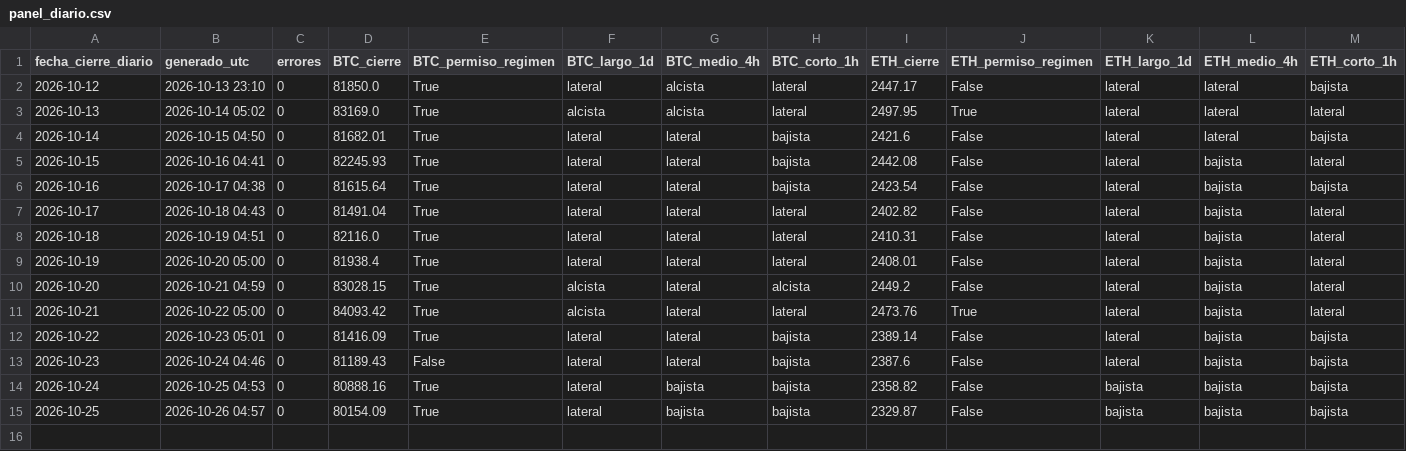
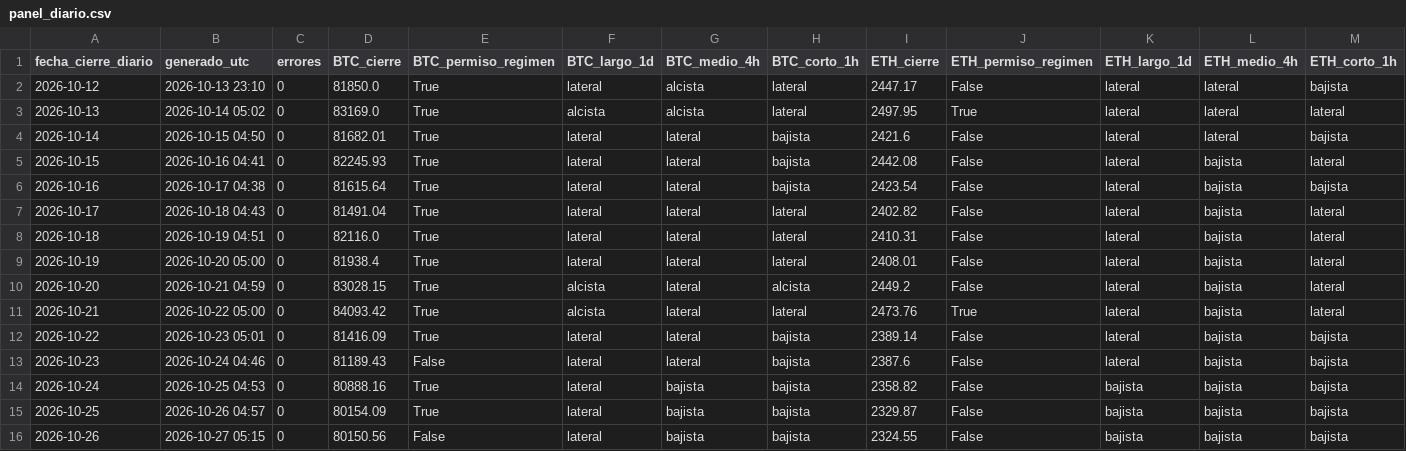
Before and after one commit to OSQUIR99/VELAS-BACKTEST, a CSV file: PANEL_CRIPTO/historial/panel_diario.csv, drawn as a sheet; only a part is shown; rows hold the shown columns only; the diff names each change by its address in the sheet, - before the commit and + after, or states it on an @@ line.

Commit message:
PANEL_CRIPTO: cierre 2026-10-26

```diff
--- a/PANEL_CRIPTO/historial/panel_diario.csv
+++ b/PANEL_CRIPTO/historial/panel_diario.csv
+row 16: 2026-10-26 | 2026-10-27 05:15 | 0 | 80150.56 | False | lateral | bajista | bajista | 2324.55 | False | bajista | bajista | bajista
```
Also changed, not shown: 2 other files.
